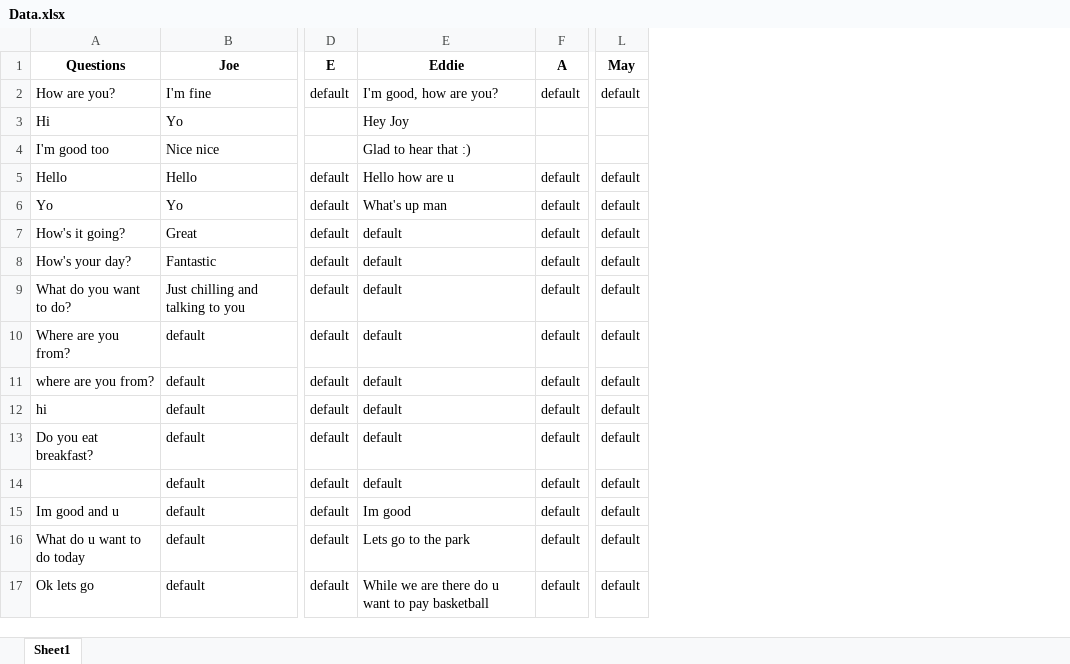
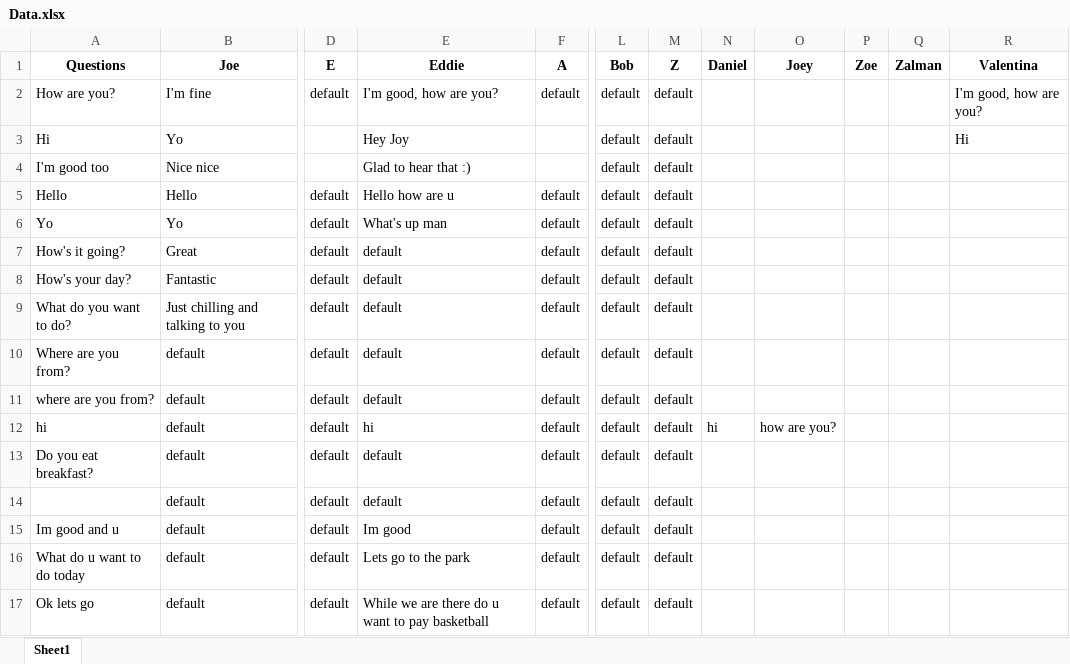
Before and after one commit to Comp-Sci-Principles-2018-19/project-JoyWu23, an Excel workbook: Data.xlsx, sheet Sheet1, drawn as a sheet; only a part is shown, gaps mark what is left out; values as stored, in another font and other column widths than the file's, no borders; the diff covers the shown part only; the diff names each change by its address in the sheet, - before the commit and + after, or states it on an @@ line.

```diff
--- a/Data.xlsx (sheet Sheet1)
+++ b/Data.xlsx (sheet Sheet1)
+column M (Z), rows 2-17: all default
+column N (Daniel), row 12: hi
+column O (Joey), row 12: how are you?
+column P (Zoe), empty
+column Q (Zalman), empty
+column R (Valentina), rows 2-3: I'm good, how are you? | Hi
-L1: May
+L1: Bob
-L3:L4 (Bob): (empty)
+L3:L4 (Bob): default
-E12 (Eddie): default
+E12 (Eddie): hi
```
Also changed, not shown: 15 added rows elsewhere in this sheet, 1 other file.
